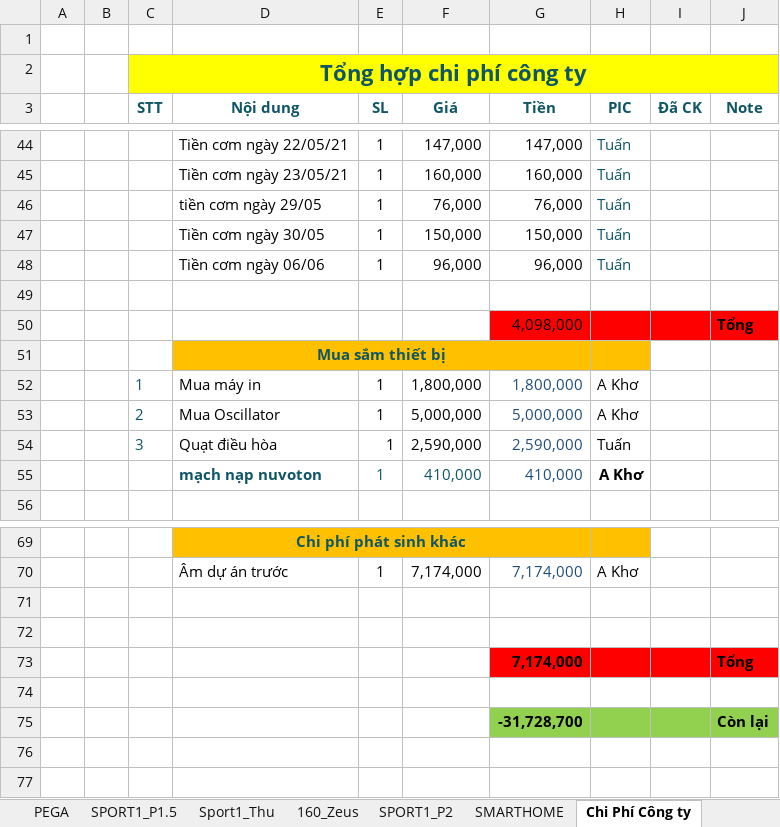
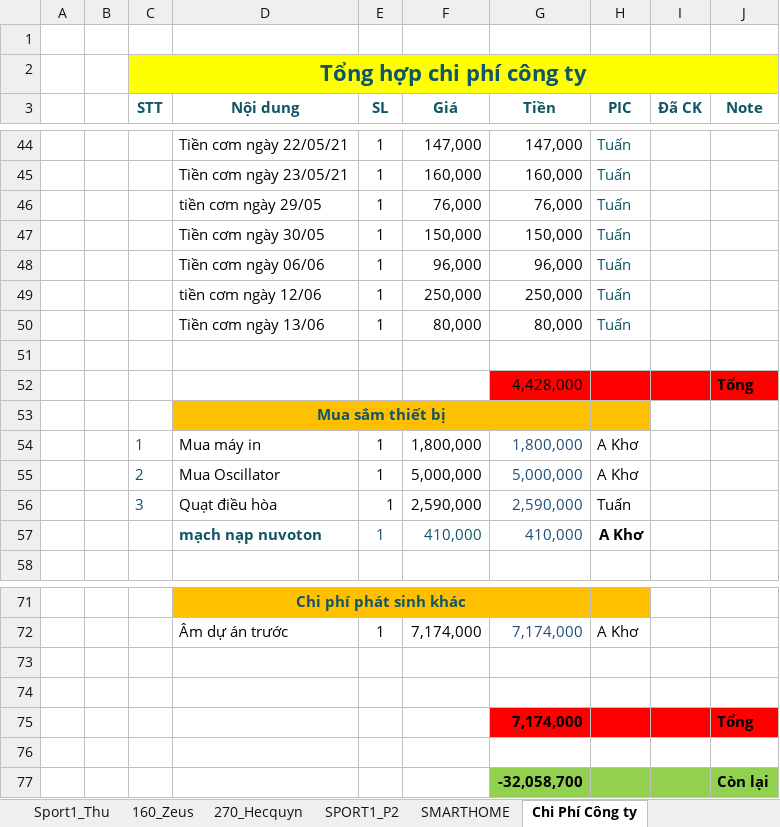
Before and after one commit to anhtuan200794/Team_Log, an Excel workbook: Project/TongHopQuy2.xlsx, sheet Chi Phí Công ty, drawn as a sheet; only a part is shown, gaps mark what is left out; values as stored, in another font and other column widths than the file's, no borders; addresses are those after the commit; the diff names each change by its address in the sheet, - before the commit and + after, or states it on an @@ line.

Commit message:
Update tiền ăn, rút tiền sport 1 160 Zeus + 270 Hecquyn

```diff
--- a/Project/TongHopQuy2.xlsx (sheet Chi Phí Công ty)
+++ b/Project/TongHopQuy2.xlsx (sheet Chi Phí Công ty)
+row 49:  |  |  | tiền cơm ngày 12/06 | 1 | 250,000 | 250,000 | Tuấn
+row 50:  |  |  | Tiền cơm ngày 13/06 | 1 | 80,000 | 80,000 | Tuấn
-G52 (Tiền): 4,098,000
+G52 (Tiền): 4,428,000
-G77 (Tiền): -31,728,700
+G77 (Tiền): -32,058,700
```
Also changed, not shown: sheet 270_Hecquyn, sheet 160_Zeus, sheet SPORT1_P2, sheet Sport1_Thu, sheet Tổng hợp quỹ công ty, other sheet tabs, formulas that keep their value.
